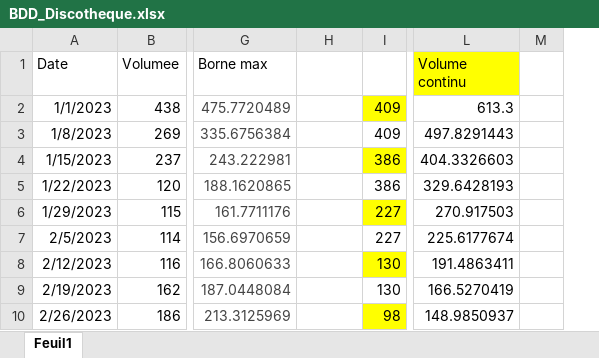
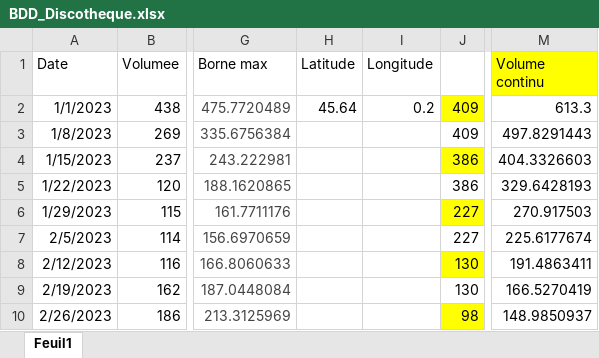
Before and after one commit to alckh/WDPII, an Excel workbook: BDD/BDD_Discotheque.xlsx, sheet Feuil1, drawn as a sheet; only a part is shown, gaps mark what is left out; values as stored, in another font and other column widths than the file's, no borders; removed rows and columns are numbered as before the commit, all else as after; the diff names each change by its address in the sheet, - before the commit and + after, or states it on an @@ line.

```diff
--- a/BDD/BDD_Discotheque.xlsx (sheet Feuil1)
+++ b/BDD/BDD_Discotheque.xlsx (sheet Feuil1)
+column I (Longitude), row 2: 0.2
-column M, empty
-H1: (empty)
+H1: Latitude
-H2 (Latitude): (empty)
+H2 (Latitude): 45.64
```
Also changed, not shown: BDD/BDD_Chantier.xlsx, BDD/BDD_Festival.xlsx, 6 other files.
